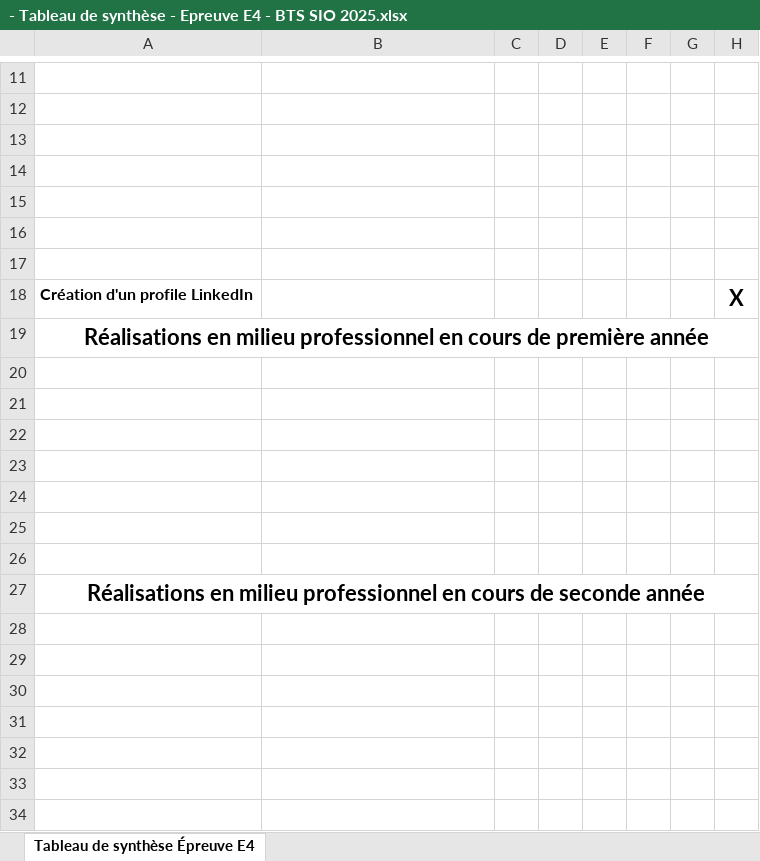
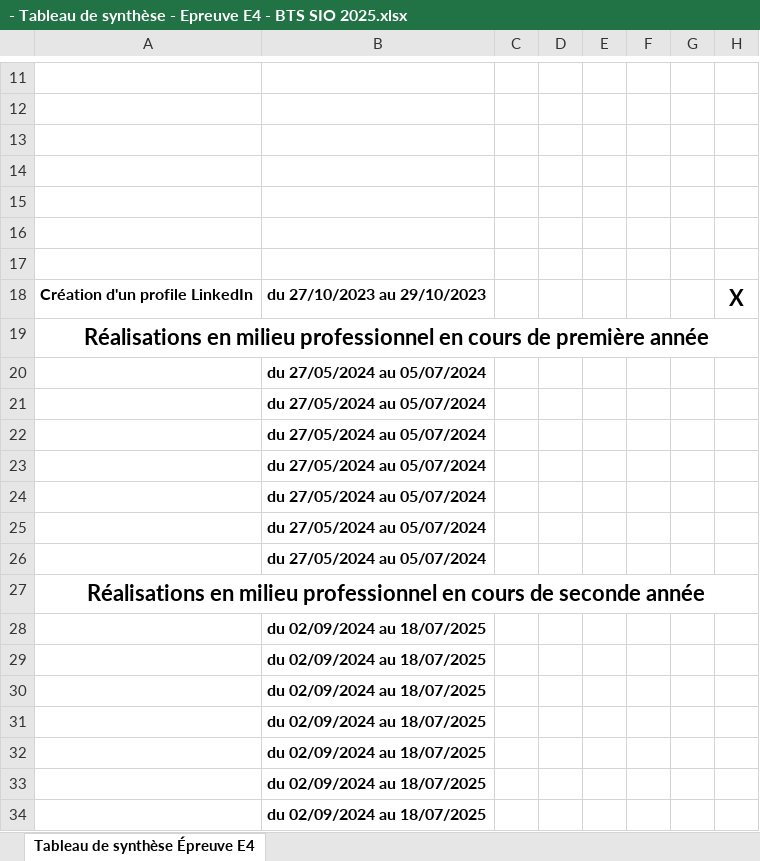
Before and after one commit to mokhtari-yannis/Portfolio, an Excel workbook: public/assets/- Tableau de synthèse - Epreuve E4 - BTS SIO 2025.xlsx, sheet Tableau de synthèse Épreuve E4, drawn as a sheet; only a part is shown, gaps mark what is left out; values as stored, in another font and other column widths than the file's, no borders; charts and pictures not drawn; the diff names each change by its address in the sheet, - before the commit and + after, or states it on an @@ line.

```diff
--- a/public/assets/- Tableau de synthèse - Epreuve E4 - BTS SIO 2025.xlsx (sheet Tableau de synthèse Épreuve E4)
+++ b/public/assets/- Tableau de synthèse - Epreuve E4 - BTS SIO 2025.xlsx (sheet Tableau de synthèse Épreuve E4)
-B18: (empty)
+B18: du 27/10/2023 au 29/10/2023
-B20:B26: (empty)
+B20:B26: du 27/05/2024 au 05/07/2024
+row 28:  | du 02/09/2024 au 18/07/2025
+row 29:  | du 02/09/2024 au 18/07/2025
+row 30:  | du 02/09/2024 au 18/07/2025
+row 31:  | du 02/09/2024 au 18/07/2025
+row 32:  | du 02/09/2024 au 18/07/2025
+row 33:  | du 02/09/2024 au 18/07/2025
+row 34:  | du 02/09/2024 au 18/07/2025
```
Also changed, not shown: 2 other files.
